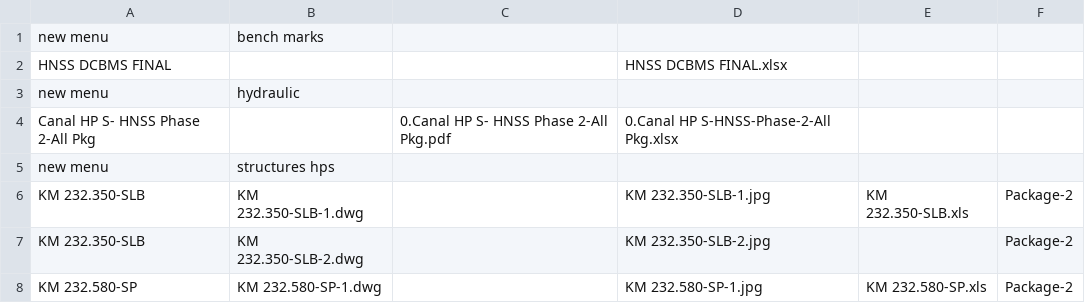
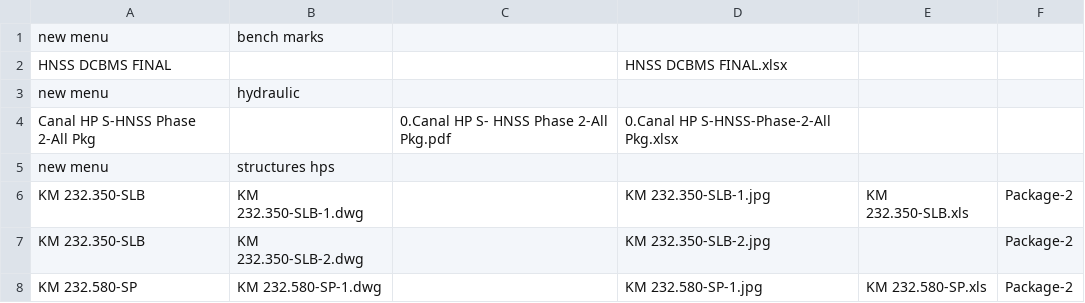
Before and after one commit to planetskht/HNSS-Phase-2, a CSV file: import.csv, drawn as a sheet; only a part is shown.

Commit message:
typo

```diff
--- a/import.csv
+++ b/import.csv
@@ -3,3 +3,3 @@ HNSS DCBMS FINAL,,,HNSS DCBMS FINAL.xlsx,,
 new menu,hydraulic,,,,
-Canal  HP S- HNSS Phase 2-All Pkg,,0.Canal  HP S- HNSS Phase 2-All Pkg.pdf,0.Canal  HP S-HNSS-Phase-2-All Pkg.xlsx,,
+Canal  HP S-HNSS Phase 2-All Pkg,,0.Canal  HP S- HNSS Phase 2-All Pkg.pdf,0.Canal  HP S-HNSS-Phase-2-All Pkg.xlsx,,
 new menu,structures hps,,,,
```
Also changed, not shown: 5 other files.
